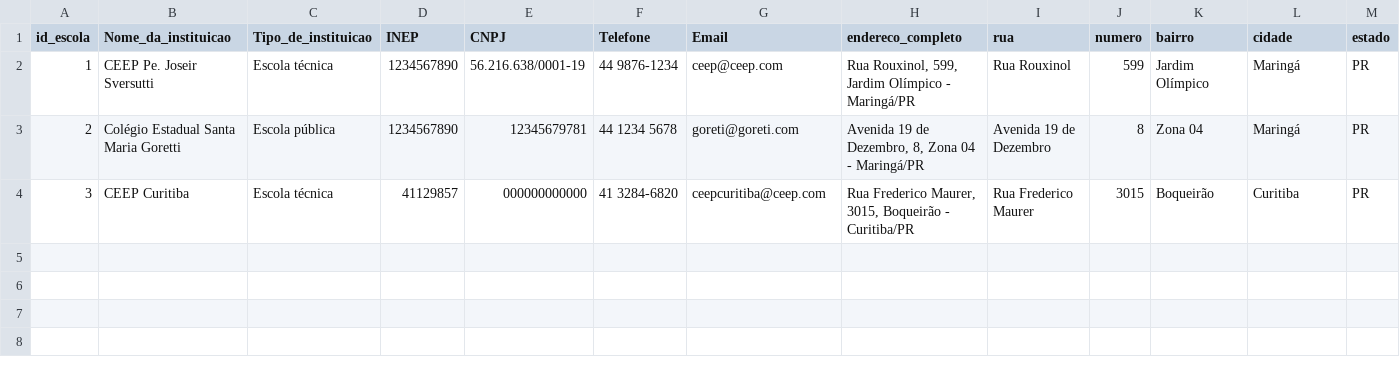
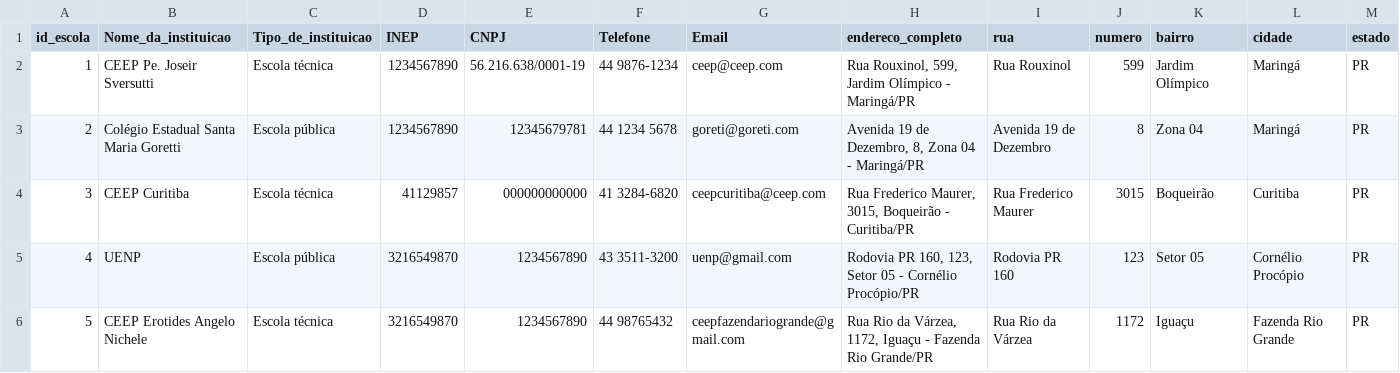
Before and after one commit to ms-mariano/neo-conexao, a CSV file: data/escolas.csv, drawn as a sheet; only a part is shown; rows hold the shown columns only; the diff names each change by its address in the sheet, - before the commit and + after, or states it on an @@ line.

```diff
--- a/data/escolas.csv
+++ b/data/escolas.csv
+row 5: 4 | UENP | Escola pública | 3216549870 | 1234567890 | 43 3511-3200 | uenp@gmail.com | Rodovia PR 160, 123, Setor 05 - Cornélio Procópio/PR | Rodovia PR 160 | 123 | Setor 05 | Cornélio Procópio | PR
+row 6: 5 | CEEP Erotides Angelo Nichele | Escola técnica | 3216549870 | 1234567890 | 44 98765432 | ceepfazendariogrande@gmail.com | Rua Rio da Várzea, 1172, Iguaçu - Fazenda Rio Grande/PR | Rua Rio da Várzea | 1172 | Iguaçu | Fazenda Rio Grande | PR
```
Also changed, not shown: data/alunos.csv, data/blog.csv, 26 other files.
